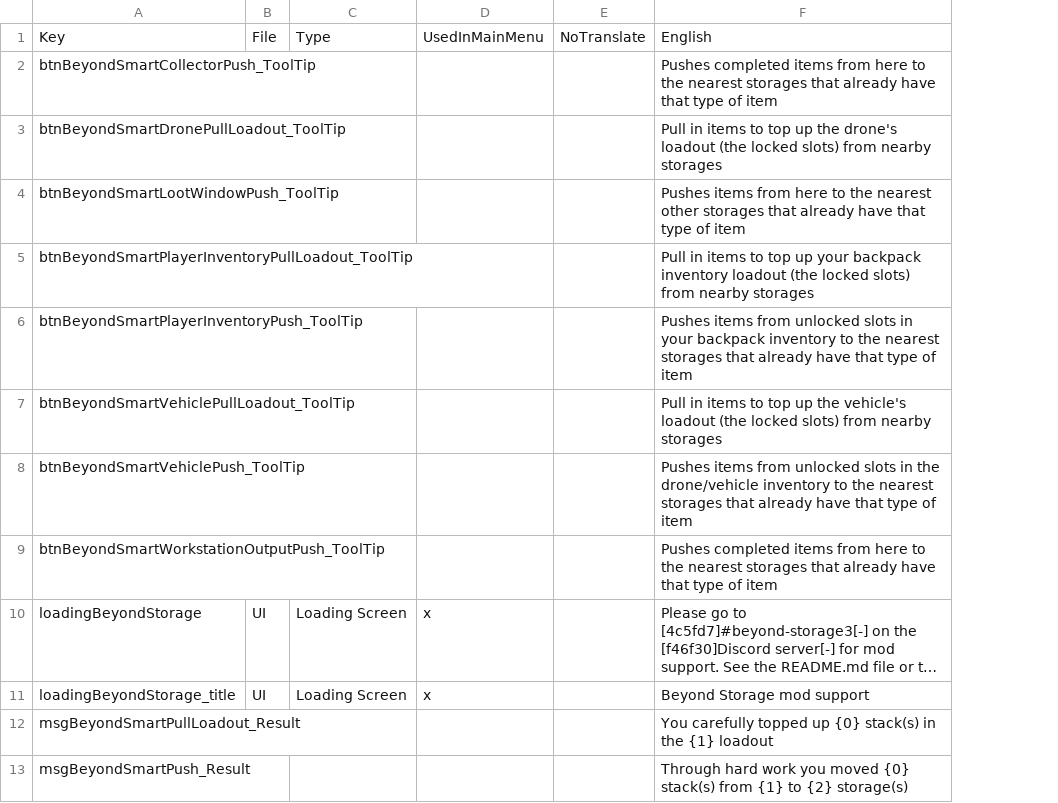
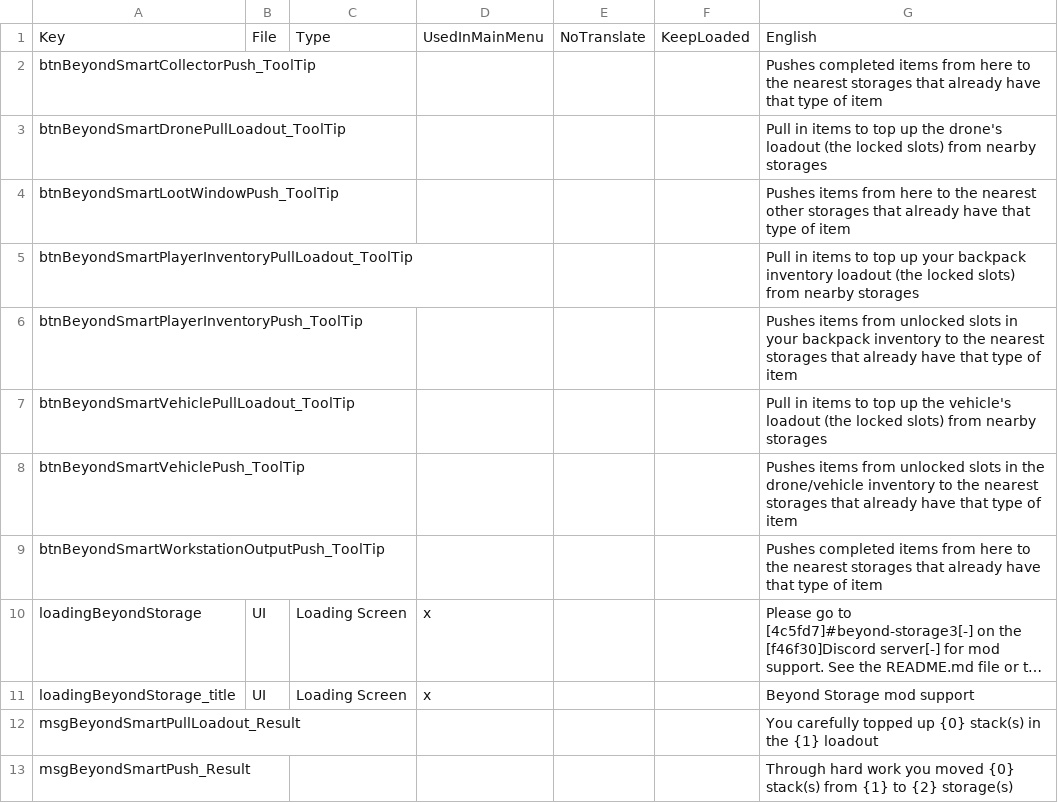
Before and after one commit to superguru/7d2d_mod_BeyondStorage3, a CSV file: BeyondStorage/ModPackage/Config/Localization.csv, drawn as a sheet; long unchanged cells end in …; the diff names each change by its address in the sheet, - before the commit and + after, or states it on an @@ line.

```diff
--- a/BeyondStorage/ModPackage/Config/Localization.csv
+++ b/BeyondStorage/ModPackage/Config/Localization.csv
+column F, row 1: KeepLoaded
```
